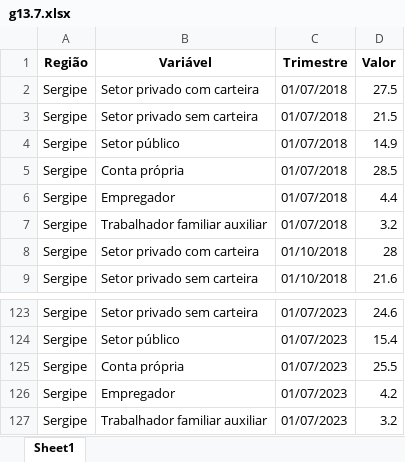
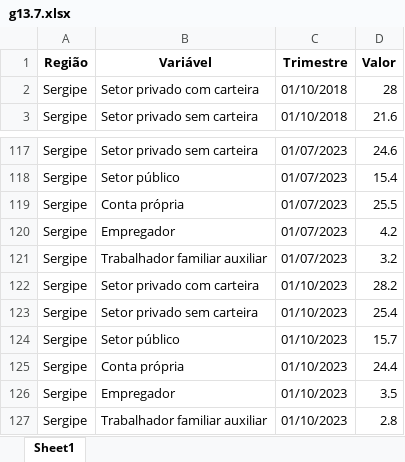
Before and after one commit to anuariosocieconomico/T25, an Excel workbook: Data/g13.7.xlsx, sheet Sheet1, drawn as a sheet; only a part is shown, gaps mark what is left out; values as stored, in another font and other column widths than the file's, no borders; removed rows and columns are numbered as before the commit, all else as after; the diff names each change by its address in the sheet, - before the commit and + after, or states it on an @@ line.

```diff
--- a/Data/g13.7.xlsx (sheet Sheet1)
+++ b/Data/g13.7.xlsx (sheet Sheet1)
-row 2: Sergipe | Setor privado com carteira | 01/07/2018 | 27.5
-row 3: Sergipe | Setor privado sem carteira | 01/07/2018 | 21.5
-row 4: Sergipe | Setor público | 01/07/2018 | 14.9
-row 5: Sergipe | Conta própria | 01/07/2018 | 28.5
-row 6: Sergipe | Empregador | 01/07/2018 | 4.4
-row 7: Sergipe | Trabalhador familiar auxiliar | 01/07/2018 | 3.2
+row 122: Sergipe | Setor privado com carteira | 01/10/2023 | 28.2
+row 123: Sergipe | Setor privado sem carteira | 01/10/2023 | 25.4
+row 124: Sergipe | Setor público | 01/10/2023 | 15.7
+row 125: Sergipe | Conta própria | 01/10/2023 | 24.4
+row 126: Sergipe | Empregador | 01/10/2023 | 3.5
+row 127: Sergipe | Trabalhador familiar auxiliar | 01/10/2023 | 2.8
```
Also changed, not shown: Data/g13.3b.xlsx, Data/g13.5a.xlsx, 12 other files.
